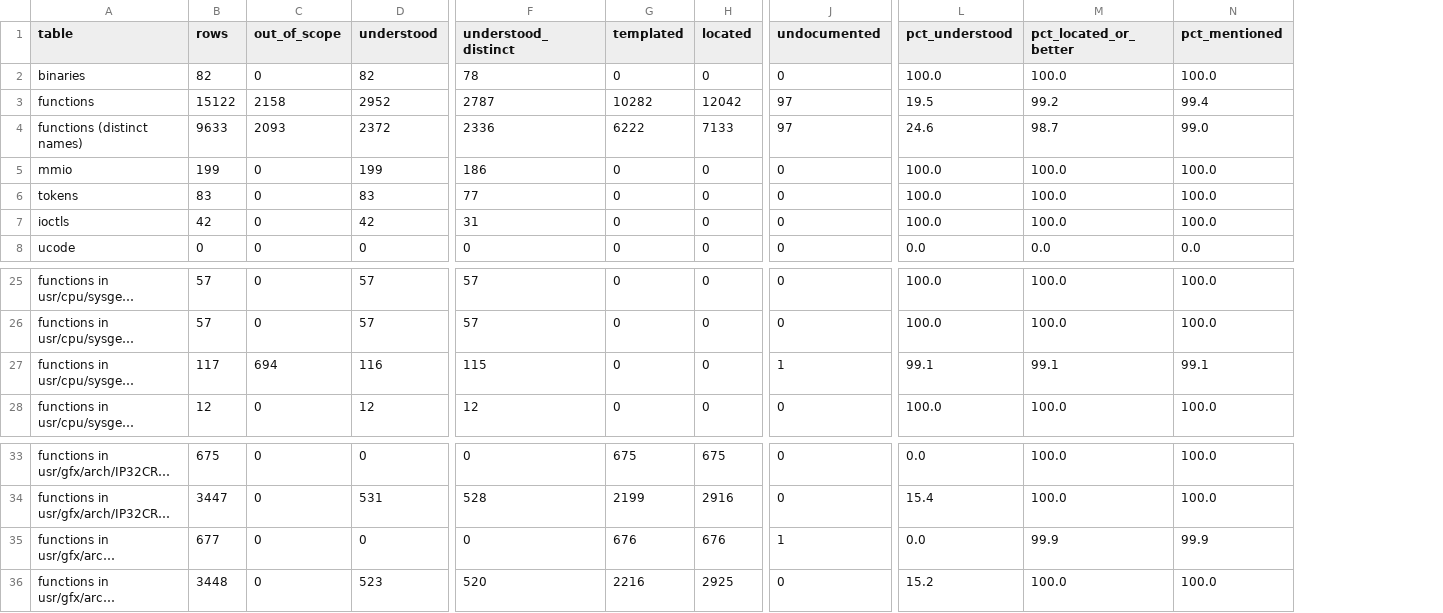
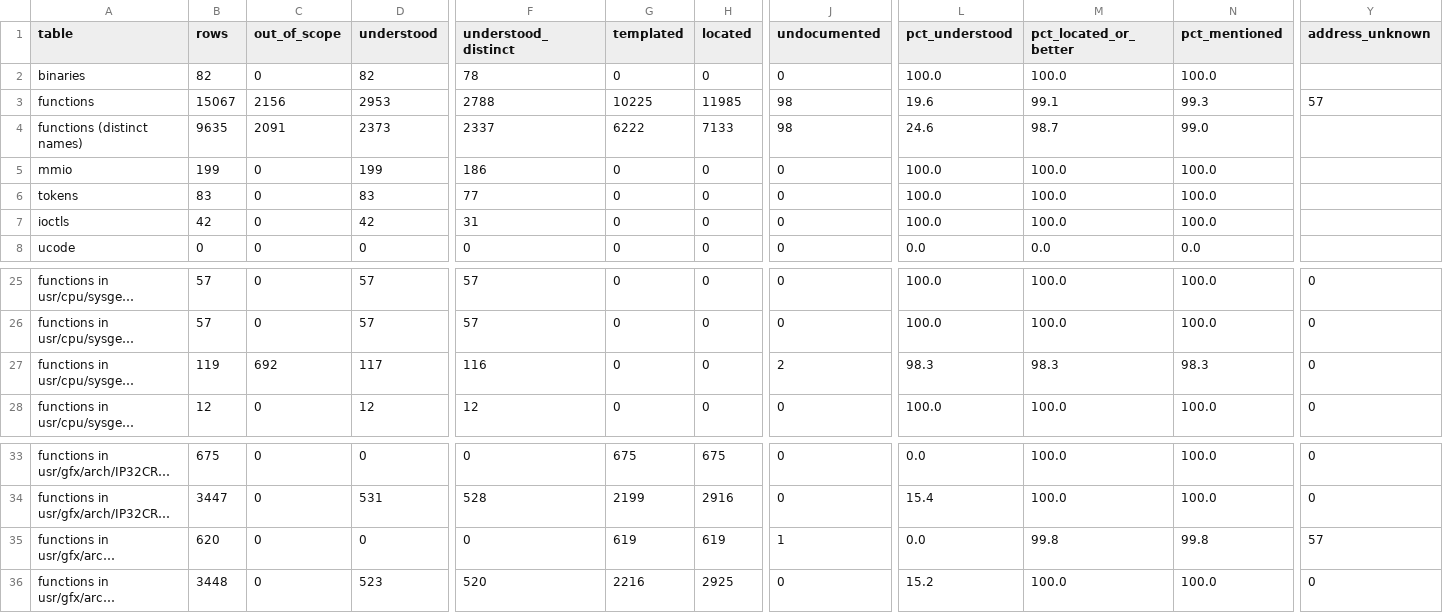
Before and after one commit to jamesbraid/crime, a TSV file: docs/inventory/summary.tsv, drawn as a sheet; only a part is shown, gaps mark what is left out; long unchanged cells end in …; the diff covers the shown part only; the diff names each change by its address in the sheet, - before the commit and + after, or states it on an @@ line.

Commit message:
inventory: regenerate coverage with stale-DWARF address recovery
The inventory script now keeps DWARF addresses in a library whose DWARF
disagrees with the symbol tables only for same-named statics, and marks
functions with no recoverable address as address-unknown so they are not
counted as open work. Regenerate the tables and coverage figures, and
describe both rules in the inventory README.

```diff
--- a/docs/inventory/summary.tsv
+++ b/docs/inventory/summary.tsv
+column Y (address_unknown), row 3: 57; rows 25-28: all 0; rows 33-36: 0 | 0 | 57 | 0
-B3 (rows): 15122
+B3 (rows): 15067
-C3 (out_of_scope): 2158
+C3 (out_of_scope): 2156
-D3 (understood): 2952
+D3 (understood): 2953
-F3 (understood_distinct): 2787
+F3 (understood_distinct): 2788
-G3 (templated): 10282
+G3 (templated): 10225
-H3 (located): 12042
+H3 (located): 11985
-J3:J4 (undocumented): 97
+J3:J4 (undocumented): 98
-L3 (pct_understood): 19.5
+L3 (pct_understood): 19.6
-M3 (pct_located_or_better): 99.2
+M3 (pct_located_or_better): 99.1
-N3 (pct_mentioned): 99.4
+N3 (pct_mentioned): 99.3
-B4 (rows): 9633
+B4 (rows): 9635
-C4 (out_of_scope): 2093
+C4 (out_of_scope): 2091
-D4 (understood): 2372
+D4 (understood): 2373
-F4 (understood_distinct): 2336
+F4 (understood_distinct): 2337
-B27 (rows): 117
+B27 (rows): 119
-C27 (out_of_scope): 694
+C27 (out_of_scope): 692
-D27 (understood): 116
+D27 (understood): 117
-F27 (understood_distinct): 115
+F27 (understood_distinct): 116
-J27 (undocumented): 1
+J27 (undocumented): 2
-L27 (pct_understood): 99.1
+L27 (pct_understood): 98.3
-M27 (pct_located_or_better): 99.1
+M27 (pct_located_or_better): 98.3
-N27 (pct_mentioned): 99.1
+N27 (pct_mentioned): 98.3
-B35 (rows): 677
+B35 (rows): 620
-G35 (templated): 676
+G35 (templated): 619
-H35 (located): 676
+H35 (located): 619
-M35 (pct_located_or_better): 99.9
+M35 (pct_located_or_better): 99.8
-N35 (pct_mentioned): 99.9
+N35 (pct_mentioned): 99.8
```
Also changed, not shown: 4 edited cells elsewhere in this file, docs/inventory/binaries.tsv, docs/inventory/mmio.tsv, 3 other files.
